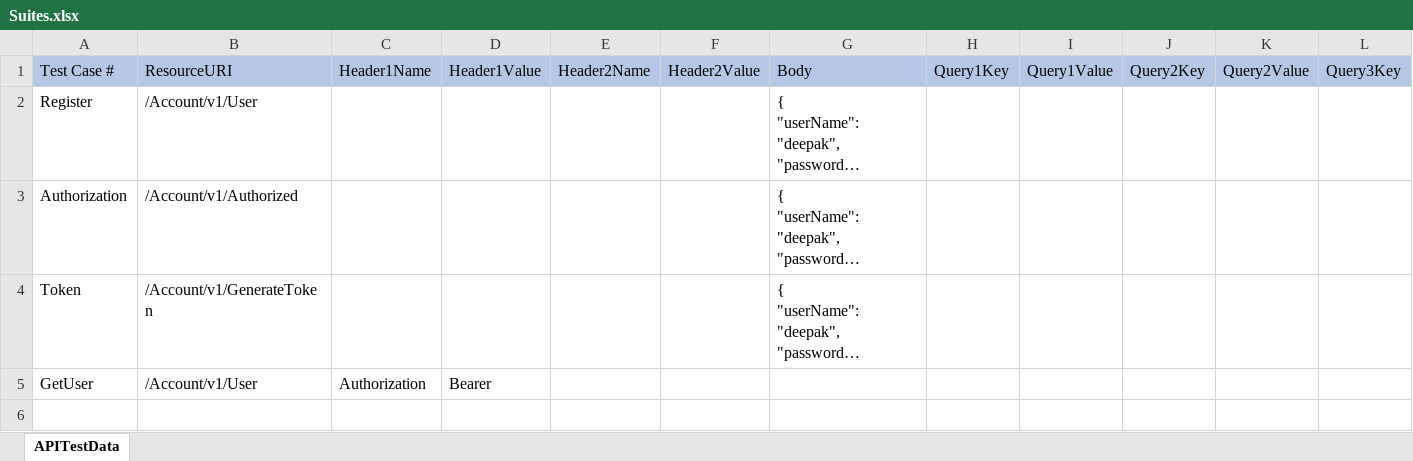
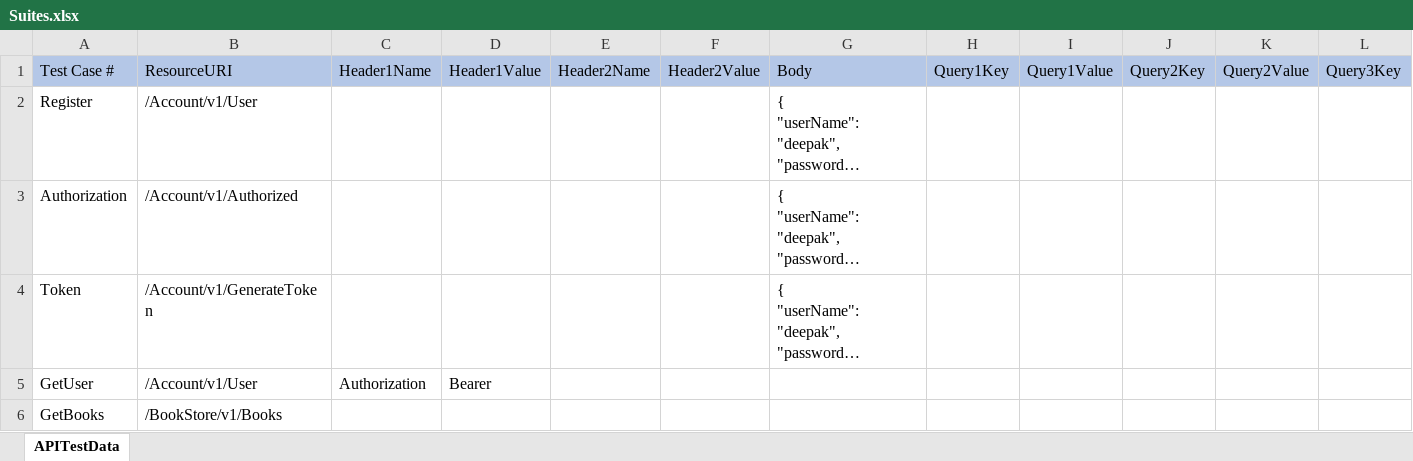
Before and after one commit to deepakvarma11/restassuredframework, an Excel workbook: target/test-classes/Suites/Suites.xlsx, sheet APITestData, drawn as a sheet; only a part is shown; long unchanged cells end in …; values as stored, in another font and other column widths than the file's, no borders; rows hold the shown columns only; the diff names each change by its address in the sheet, - before the commit and + after, or states it on an @@ line.

Commit message:
Added testcase GetBooks

```diff
--- a/target/test-classes/Suites/Suites.xlsx (sheet APITestData)
+++ b/target/test-classes/Suites/Suites.xlsx (sheet APITestData)
+row 6: GetBooks | /BookStore/v1/Books
```
Also changed, not shown: 43 other files.
